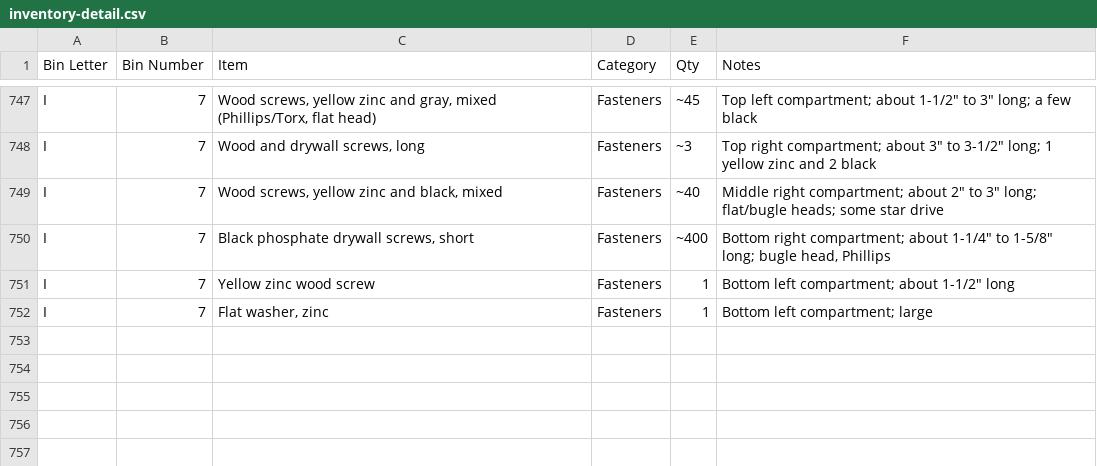
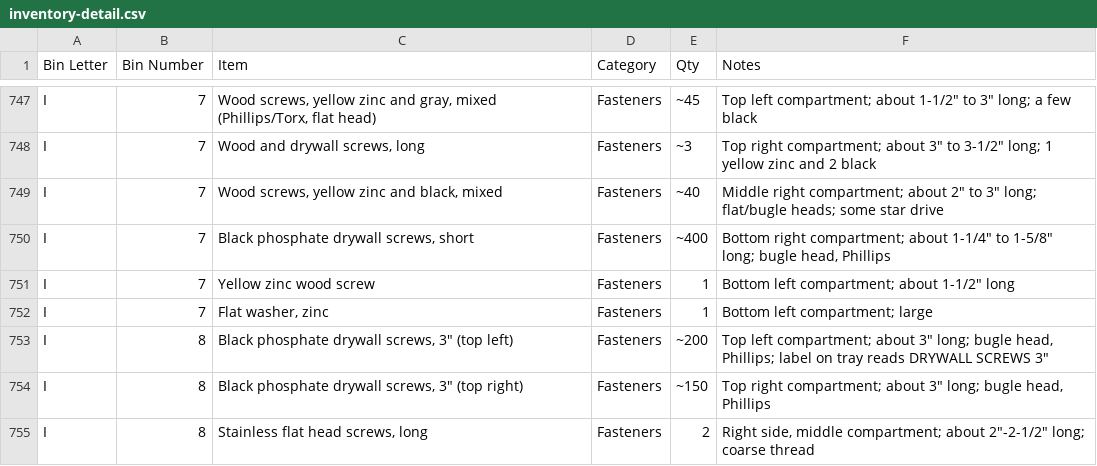
Before and after one commit to rhkim1292/asti-inventory, a CSV file: inventory-detail.csv, drawn as a sheet; only a part is shown, gaps mark what is left out.

```diff
--- a/inventory-detail.csv
+++ b/inventory-detail.csv
@@ -752 +752,4 @@ I,7,Yellow zinc wood screw,Fasteners,1,"Bottom left compartment; about 1-1/2"" l
 I,7,"Flat washer, zinc",Fasteners,1,Bottom left compartment; large
+I,8,"Black phosphate drywall screws, 3"" (top left)",Fasteners,~200,"Top left compartment; about 3"" long; bugle head, Phillips; label on tray reads DRYWALL SCREWS 3"""
+I,8,"Black phosphate drywall screws, 3"" (top right)",Fasteners,~150,"Top right compartment; about 3"" long; bugle head, Phillips"
+I,8,"Stainless flat head screws, long",Fasteners,2,"Right side, middle compartment; about 2""-2-1/2"" long; coarse thread"
```
Also changed, not shown: inventory.csv, 1 other file.
